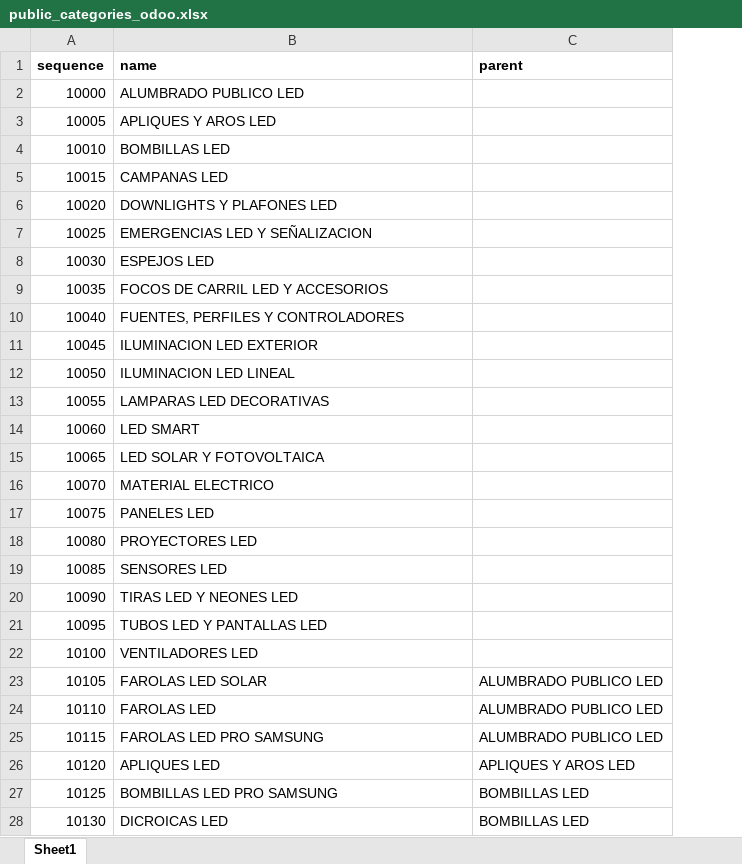
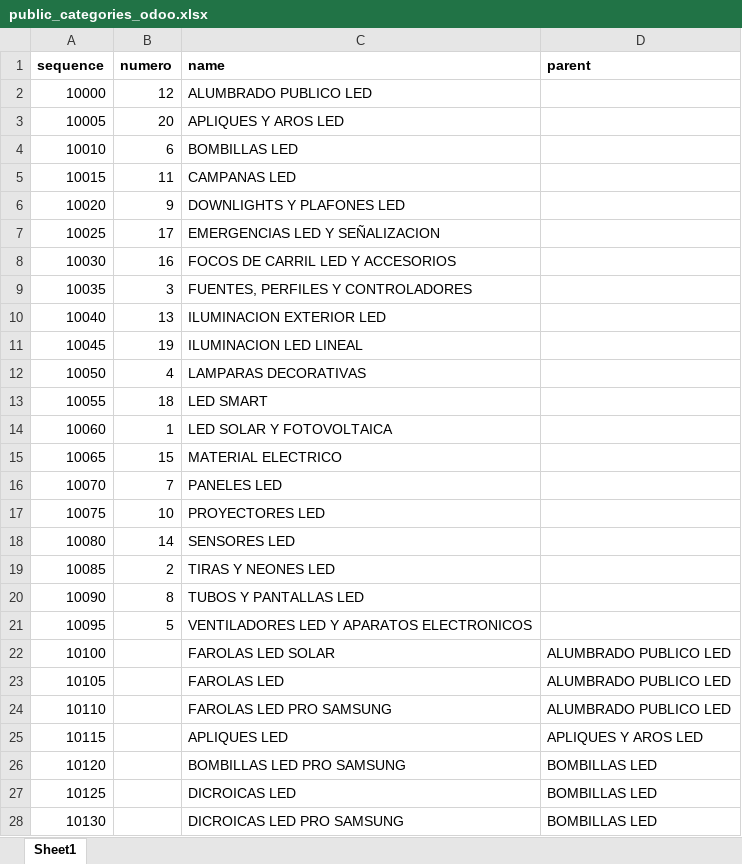
Before and after one commit to djxmeel/optima-scrapper, an Excel workbook: data/common/excel/public_categories_odoo.xlsx, sheet Sheet1, drawn as a sheet; only a part is shown; values as stored, in another font and other column widths than the file's, no borders; addresses are those after the commit; the diff covers the shown part only; the diff names each change by its address in the sheet, - before the commit and + after, or states it on an @@ line.

Commit message:
UPDATED: EXCELS

```diff
--- a/data/common/excel/public_categories_odoo.xlsx (sheet Sheet1)
+++ b/data/common/excel/public_categories_odoo.xlsx (sheet Sheet1)
+column B (numero), rows 2-21: 12 | 20 | 6 | 11 | 9 | 17 | 16 | 3 | 13 | 19 | 4 | 18 | 1 | 15 | 7 | 10 | 14 | 2 | 8 | 5
-C8 (name): ESPEJOS LED
+C8 (name): FOCOS DE CARRIL LED Y ACCESORIOS
-C9 (name): FOCOS DE CARRIL LED Y ACCESORIOS
+C9 (name): FUENTES, PERFILES Y CONTROLADORES
-C10 (name): FUENTES, PERFILES Y CONTROLADORES
+C10 (name): ILUMINACION EXTERIOR LED
-C11 (name): ILUMINACION LED EXTERIOR
+C11 (name): ILUMINACION LED LINEAL
-C12 (name): ILUMINACION LED LINEAL
+C12 (name): LAMPARAS DECORATIVAS
-C13 (name): LAMPARAS LED DECORATIVAS
+C13 (name): LED SMART
-C14 (name): LED SMART
+C14 (name): LED SOLAR Y FOTOVOLTAICA
-C15 (name): LED SOLAR Y FOTOVOLTAICA
+C15 (name): MATERIAL ELECTRICO
-C16 (name): MATERIAL ELECTRICO
+C16 (name): PANELES LED
-C17 (name): PANELES LED
+C17 (name): PROYECTORES LED
-C18 (name): PROYECTORES LED
+C18 (name): SENSORES LED
-C19 (name): SENSORES LED
+C19 (name): TIRAS Y NEONES LED
-C20 (name): TIRAS LED Y NEONES LED
+C20 (name): TUBOS Y PANTALLAS LED
-C21 (name): TUBOS LED Y PANTALLAS LED
+C21 (name): VENTILADORES LED Y APARATOS ELECTRONICOS
-C22 (name): VENTILADORES LED
+C22 (name): FAROLAS LED SOLAR
-D22 (parent): (empty)
+D22 (parent): ALUMBRADO PUBLICO LED
-C23 (name): FAROLAS LED SOLAR
+C23 (name): FAROLAS LED
-C24 (name): FAROLAS LED
+C24 (name): FAROLAS LED PRO SAMSUNG
-C25 (name): FAROLAS LED PRO SAMSUNG
+C25 (name): APLIQUES LED
-D25 (parent): ALUMBRADO PUBLICO LED
+D25 (parent): APLIQUES Y AROS LED
-C26 (name): APLIQUES LED
+C26 (name): BOMBILLAS LED PRO SAMSUNG
-D26 (parent): APLIQUES Y AROS LED
+D26 (parent): BOMBILLAS LED
-C27 (name): BOMBILLAS LED PRO SAMSUNG
+C27 (name): DICROICAS LED
-C28 (name): DICROICAS LED
+C28 (name): DICROICAS LED PRO SAMSUNG
```
Also changed, not shown: 1 removed row and 81 edited cells elsewhere in this sheet, data/common/excel/public_category_sku.xlsx.
